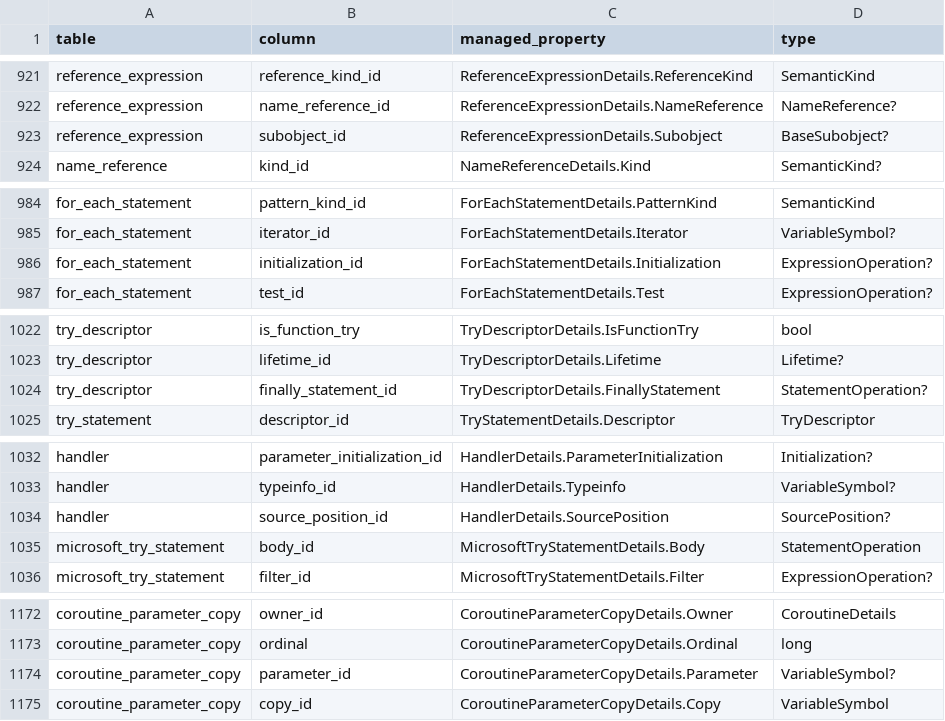
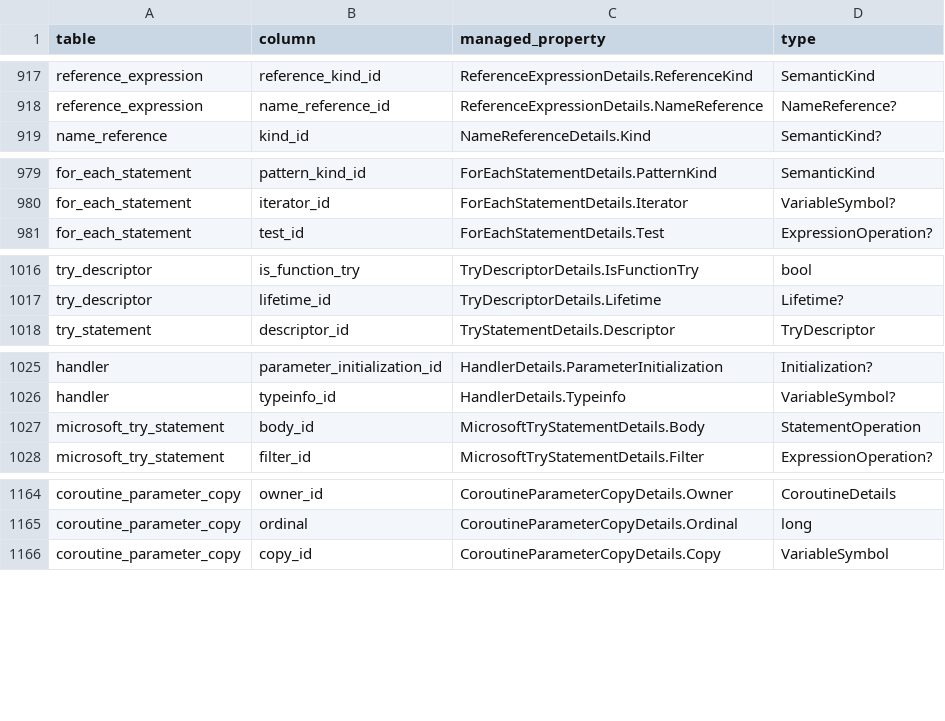
Before and after one commit to marius-klimantavicius/dotcc, a TSV file: edgcpp/roslyn/managed/field-bindings.tsv, drawn as a sheet; only a part is shown, gaps mark what is left out; the diff covers the shown part only; the diff names each change by its address in the sheet, - before the commit and + after, or states it on an @@ line.

Commit message:
Remove unwritten owner-table fields and expose retained semantic links
Remove29 unsupported placeholders while retaining actual target bytes, constants, expression operands, typed constructor targets, constraints, alias types and initialization/lifetime links. Preserve stable39145catalog IDs; new exact251-table admission fingerprint.

Expose explicit retained Variable.DefinitionType and actual plural foreach initialization children. Verify GNU constructor array source/delegation, register union arms, priorities, separate startup order, lazy TLS and tableless class-pointer RTTI. Keep source array-copy flagfalse when EDG records nonconstant aggregate.

All14 strict profiles pass316 pristine inputs/26canonical files. Publication198instances/187unique paths; reader3871/self73, old251 rejection, build/generator/literal gates pass. Scale0.59s/7,500,800bytes, bounded reader2.099s cold/1.538s warm. Coverage1066verified/488required pending plus optional-source distinctions.

Full phases3–4 continue immediately. Queued confirmed metadata-root role fix affects a currently unactivated file-scope statement arm; no EDG core or C++ semantic reconstruction introduced.

```diff
--- a/edgcpp/roslyn/managed/field-bindings.tsv
+++ b/edgcpp/roslyn/managed/field-bindings.tsv
-row 923: reference_expression | subobject_id | ReferenceExpressionDetails.Subobject | BaseSubobject?
-row 986: for_each_statement | initialization_id | ForEachStatementDetails.Initialization | ExpressionOperation?
-row 1024: try_descriptor | finally_statement_id | TryDescriptorDetails.FinallyStatement | StatementOperation?
-row 1034: handler | source_position_id | HandlerDetails.SourcePosition | SourcePosition?
-row 1174: coroutine_parameter_copy | parameter_id | CoroutineParameterCopyDetails.Parameter | VariableSymbol?
```
Also changed, not shown: 24 removed rows elsewhere in this file, 53 other files.
